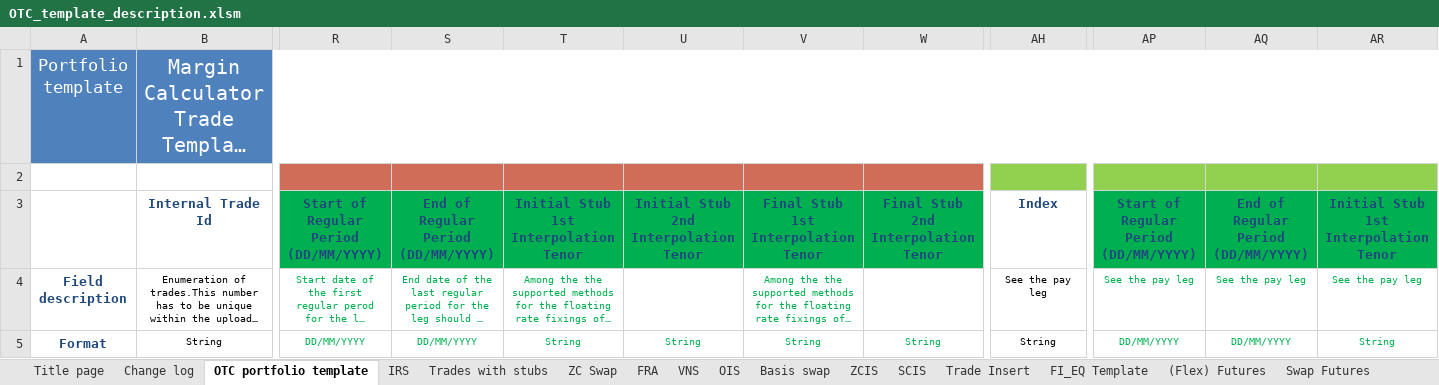
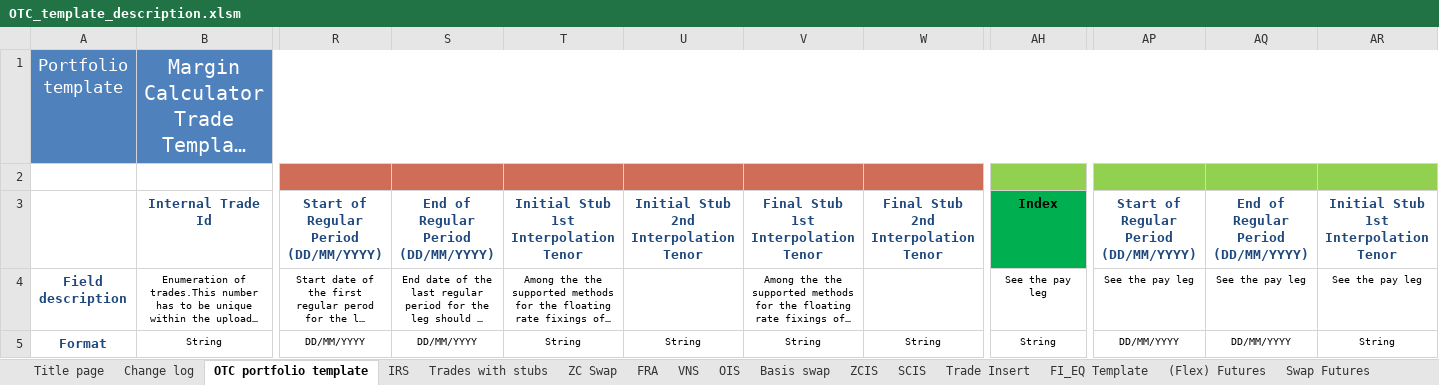
Before and after one commit to Deutsche-Boerse-Risk/CloudPrismaMarginEstimator, an Excel workbook: templates/otc-dev/OTC_template_description.xlsm, sheet OTC portfolio template, drawn as a sheet; only a part is shown, gaps mark what is left out; long unchanged cells end in …; values as stored, in another font and other column widths than the file's, no borders; charts and pictures not drawn; the diff covers the shown part only; the diff names each change by its address in the sheet, - before the commit and + after, or states it on an @@ line.

Commit message:
templates changed v21 (#14)

```diff
--- a/templates/otc-dev/OTC_template_description.xlsm (sheet OTC portfolio template)
+++ b/templates/otc-dev/OTC_template_description.xlsm (sheet OTC portfolio template)
-R3:W3 fill: #00B050
+R3:W3 fill: none
@@ AH3 fill: none → #00B050, text colour: #1F497D → black @@
-AP3:AR3 fill: #00B050
+AP3:AR3 fill: none
-R4:T4 text colour: #00B050
+R4:T4 text colour: black
-V4 text colour: #00B050
+V4 text colour: black
-AP4:AR5 text colour: #00B050
+AP4:AR5 text colour: black
-R5:W5 text colour: #00B050
+R5:W5 text colour: black
```
Also changed, not shown: 2 edited cells and cell formats elsewhere in this sheet, sheet Swap Futures, sheet Trades with stubs, sheet Trade Insert, sheet Basis swap, sheet FRA, sheet OIS, 8 more sheets, charts or pictures, templates/otc-simu/OTC_sensitivities_template.xlsm, templates/otc-simu/OTC_template_description.xlsm, 5 other files.
